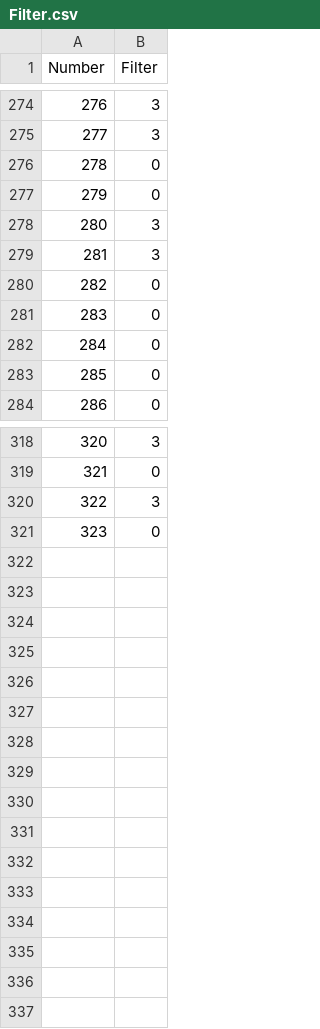
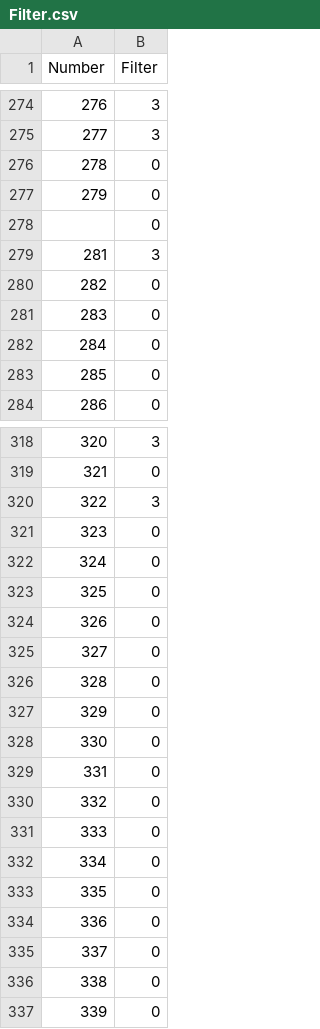
Before and after one commit to pabelpa/Stockpiler, a CSV file: Filter.csv, drawn as a sheet; only a part is shown, gaps mark what is left out; removed rows and columns are numbered as before the commit, all else as after; the diff names each change by its address in the sheet, - before the commit and + after, or states it on an @@ line.

```diff
--- a/Filter.csv
+++ b/Filter.csv
-row 278: 280 | 3
+row 278:  | 0
+row 322: 324 | 0
+row 323: 325 | 0
+row 324: 326 | 0
+row 325: 327 | 0
+row 326: 328 | 0
+row 327: 329 | 0
+row 328: 330 | 0
+row 329: 331 | 0
+row 330: 332 | 0
+row 331: 333 | 0
+row 332: 334 | 0
+row 333: 335 | 0
+row 334: 336 | 0
+row 335: 337 | 0
+row 336: 338 | 0
+row 337: 339 | 0
```
Also changed, not shown: 7 other files.
